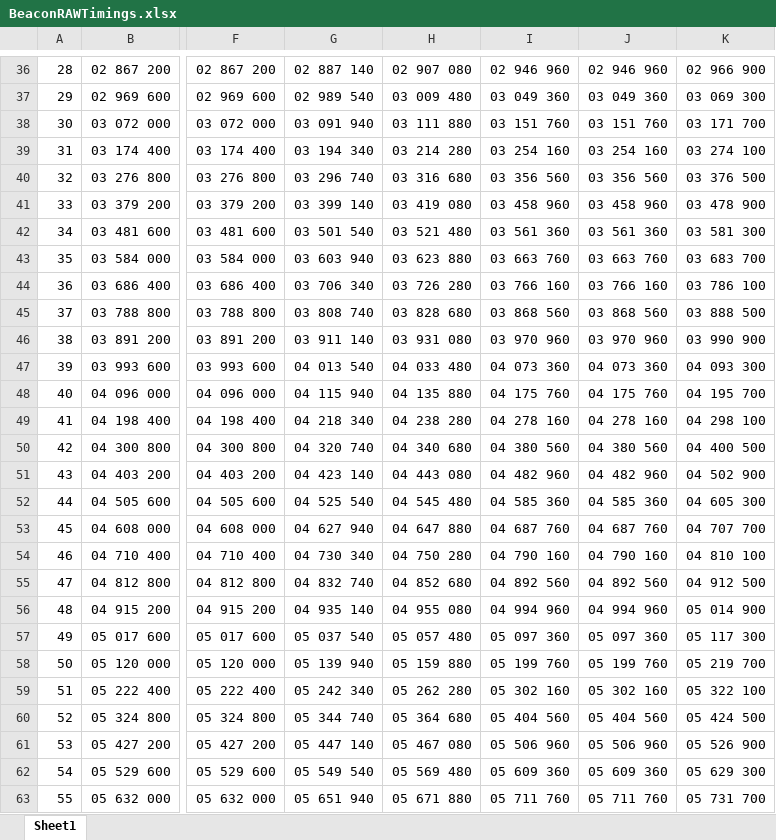
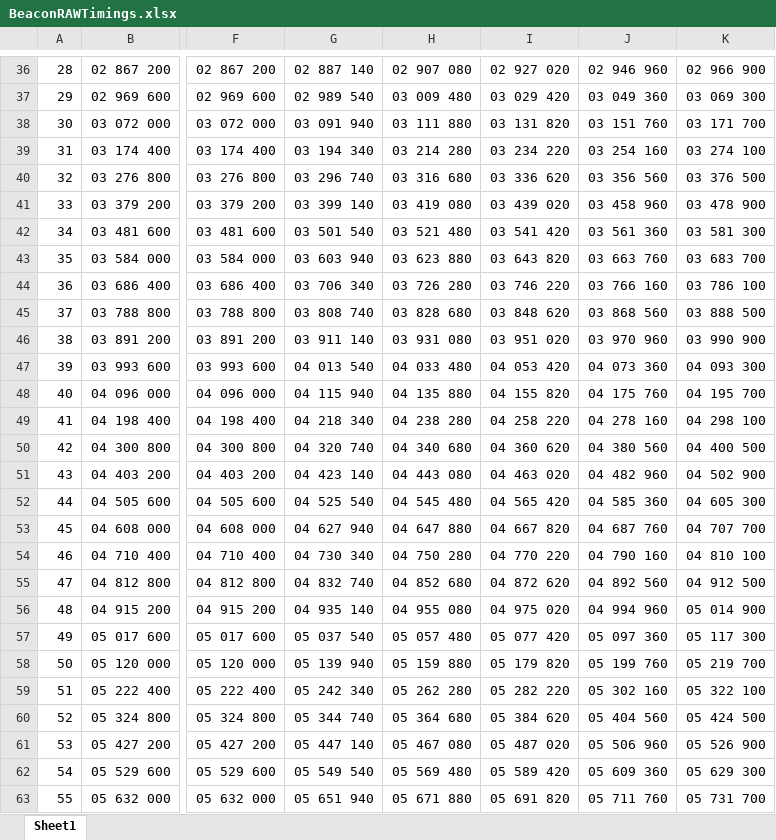
Before and after one commit to Mohmoulay/802.11ah-ns3-1, an Excel workbook: ns-3/BeaconRAWTimings.xlsx, sheet Sheet1, drawn as a sheet; only a part is shown, gaps mark what is left out; values as stored, in another font and other column widths than the file's, no borders; the diff covers the shown part only; the diff names each change by its address in the sheet, - before the commit and + after, or states it on an @@ line.

```diff
--- a/ns-3/BeaconRAWTimings.xlsx (sheet Sheet1)
+++ b/ns-3/BeaconRAWTimings.xlsx (sheet Sheet1)
-I36: 02 946 960
+I36: 02 927 020
-I37: 03 049 360
+I37: 03 029 420
-I38: 03 151 760
+I38: 03 131 820
-I39: 03 254 160
+I39: 03 234 220
-I40: 03 356 560
+I40: 03 336 620
-I41: 03 458 960
+I41: 03 439 020
-I42: 03 561 360
+I42: 03 541 420
-I43: 03 663 760
+I43: 03 643 820
-I44: 03 766 160
+I44: 03 746 220
-I45: 03 868 560
+I45: 03 848 620
-I46: 03 970 960
+I46: 03 951 020
-I47: 04 073 360
+I47: 04 053 420
-I48: 04 175 760
+I48: 04 155 820
-I49: 04 278 160
+I49: 04 258 220
-I50: 04 380 560
+I50: 04 360 620
-I51: 04 482 960
+I51: 04 463 020
-I52: 04 585 360
+I52: 04 565 420
-I53: 04 687 760
+I53: 04 667 820
-I54: 04 790 160
+I54: 04 770 220
-I55: 04 892 560
+I55: 04 872 620
-I56: 04 994 960
+I56: 04 975 020
-I57: 05 097 360
+I57: 05 077 420
-I58: 05 199 760
+I58: 05 179 820
-I59: 05 302 160
+I59: 05 282 220
-I60: 05 404 560
+I60: 05 384 620
-I61: 05 506 960
+I61: 05 487 020
-I62: 05 609 360
+I62: 05 589 420
-I63: 05 711 760
+I63: 05 691 820
```
Also changed, not shown: 468 edited cells and cell formats elsewhere in this sheet, 23 other files.
